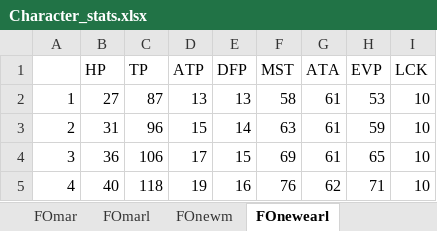
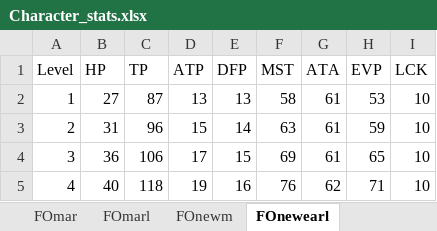
Before and after one commit to johndellarosa/johndellarosa.github.io, an Excel workbook: projects/pso/Character_stats.xlsx, sheet FOnewearl, drawn as a sheet; only a part is shown; values as stored, in another font and other column widths than the file's, no borders; the diff names each change by its address in the sheet, - before the commit and + after, or states it on an @@ line.

```diff
--- a/projects/pso/Character_stats.xlsx (sheet FOnewearl)
+++ b/projects/pso/Character_stats.xlsx (sheet FOnewearl)
-A1: (empty)
+A1: Level
```
Also changed, not shown: 1 other file.
